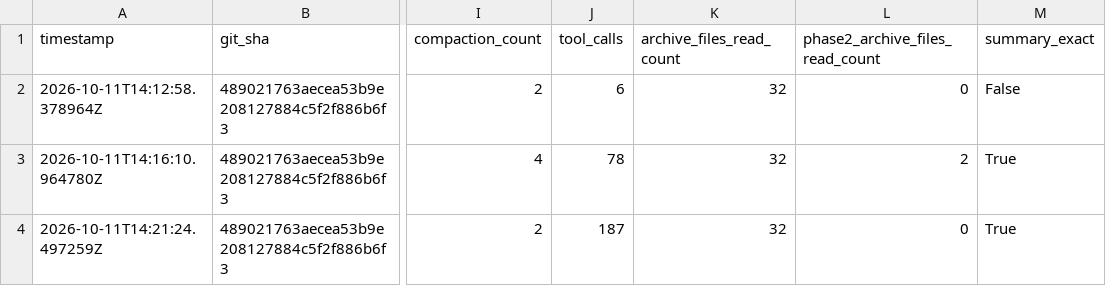
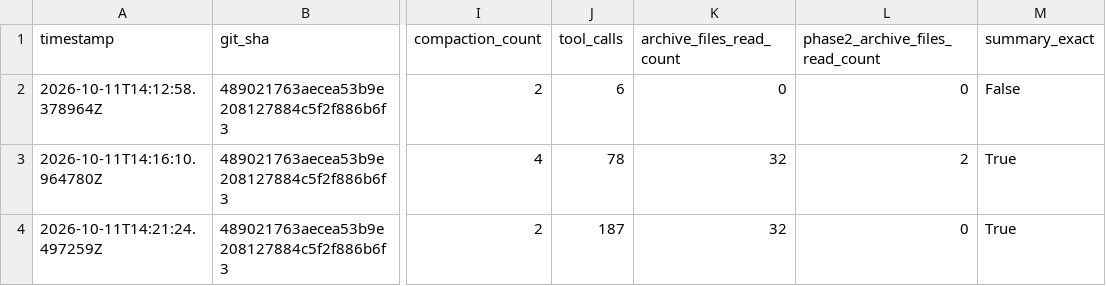
Before and after one commit to andresichelero/local-llm-lab, a CSV file: results/csv/vibe-context-stress.csv, drawn as a sheet; only a part is shown, gaps mark what is left out; the diff names each change by its address in the sheet, - before the commit and + after, or states it on an @@ line.

Commit message:
fix: validate Vibe context evidence and isolate runner

```diff
--- a/results/csv/vibe-context-stress.csv
+++ b/results/csv/vibe-context-stress.csv
-K2 (archive_files_read_count): 32
+K2 (archive_files_read_count): 0
```
Also changed, not shown: 8 other files.
